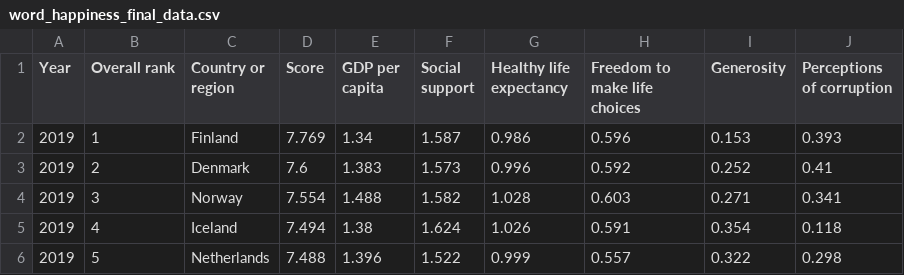
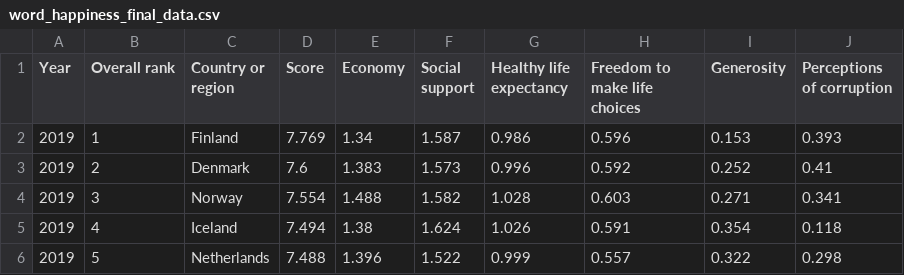
Before and after one commit to halficek/Visualization, a CSV file: word_happiness_final_data.csv, drawn as a sheet; only a part is shown.

Commit message:
Update word_happiness_final_data.csv

```diff
--- a/word_happiness_final_data.csv
+++ b/word_happiness_final_data.csv
@@ -1,2 +1,2 @@
-Year,Overall rank,Country or region,Score,GDP per capita,Social support,Healthy life expectancy,Freedom to make life choices,Generosity,Perceptions of corruption
+Year,Overall rank,Country or region,Score,Economy,Social support,Healthy life expectancy,Freedom to make life choices,Generosity,Perceptions of corruption
 2019,1,Finland,7.769,1.34,1.587,0.986,0.596,0.153,0.393
```
